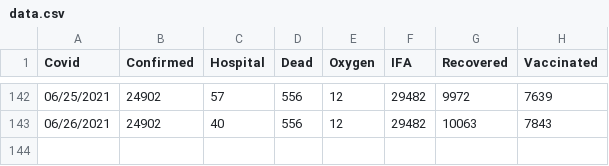
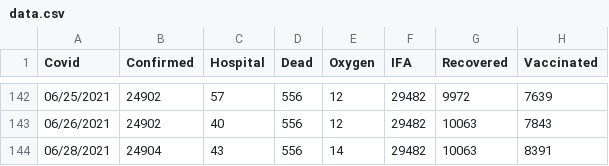
Before and after one commit to bpashkovskyi/covid-19-if, a CSV file: data.csv, drawn as a sheet; only a part is shown, gaps mark what is left out; the diff names each change by its address in the sheet, - before the commit and + after, or states it on an @@ line.

Commit message:
Update data.csv

```diff
--- a/data.csv
+++ b/data.csv
+row 144: 06/28/2021 | 24904 | 43 | 556 | 14 | 29482 | 10063 | 8391
```
